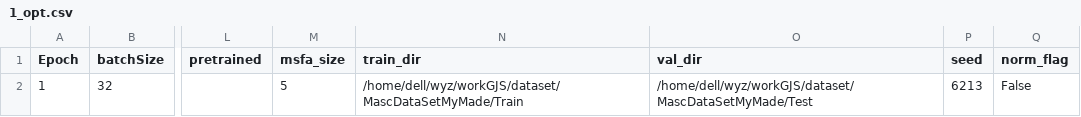
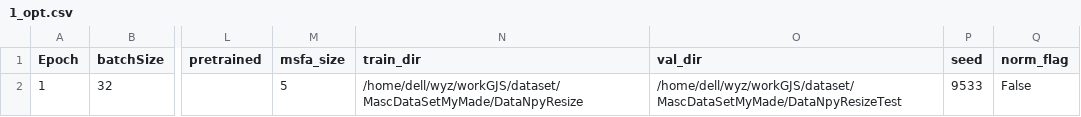
Before and after one commit to yuyu5333/DDM-Net, a CSV file: checkpoint/pre-training/1_opt.csv, drawn as a sheet; only a part is shown, gaps mark what is left out; the diff names each change by its address in the sheet, - before the commit and + after, or states it on an @@ line.

Commit message:
Train GJS_25 A little Work!

```diff
--- a/checkpoint/pre-training/1_opt.csv
+++ b/checkpoint/pre-training/1_opt.csv
-N2 (train_dir): /home/dell/wyz/workGJS/dataset/MascDataSetMyMade/Train
+N2 (train_dir): /home/dell/wyz/workGJS/dataset/MascDataSetMyMade/DataNpyResize
-O2 (val_dir): /home/dell/wyz/workGJS/dataset/MascDataSetMyMade/Test
+O2 (val_dir): /home/dell/wyz/workGJS/dataset/MascDataSetMyMade/DataNpyResizeTest
-P2 (seed): 6213
+P2 (seed): 9533
```
Also changed, not shown: checkpoint/main/1_opt.csv, 10 other files.
